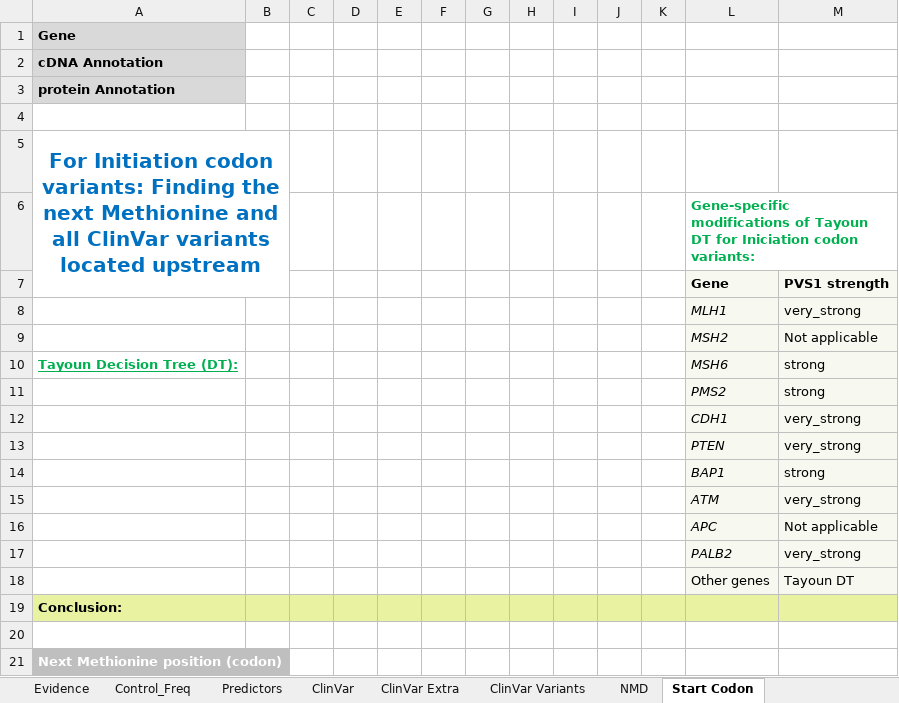
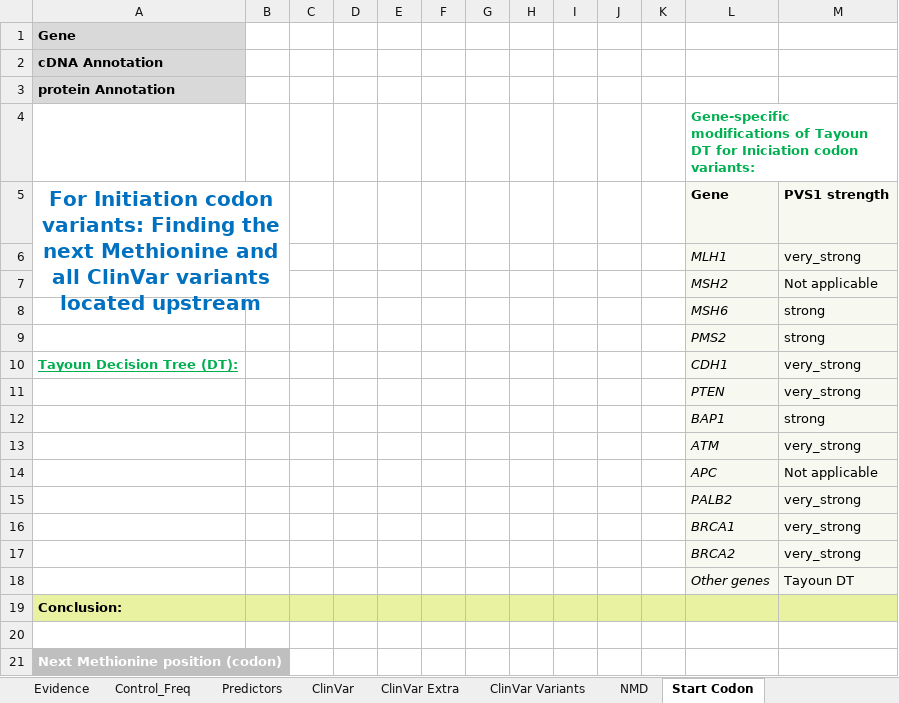
Before and after one commit to emunte/vaRHC, an Excel workbook: inst/extdata/template.xlsx, sheet Start Codon, drawn as a sheet; only a part is shown; values as stored, in another font and other column widths than the file's, no borders; charts and pictures not drawn; removed rows and columns are numbered as before the commit, all else as after; the diff names each change by its address in the sheet, - before the commit and + after, or states it on an @@ line.

```diff
--- a/inst/extdata/template.xlsx (sheet Start Codon)
+++ b/inst/extdata/template.xlsx (sheet Start Codon)
-row 4: (empty)
-row 5: For Initiation codon variants: Finding the next Methionine and all ClinVar variants located upstream
-A5: (empty)
+A5: For Initiation codon variants: Finding the next Methionine and all ClinVar variants located upstream
+A5:B7 merged
-A8: Tayoun Decision Tree (DT):
+A8: (empty)
-A10: (empty)
+A10: Tayoun Decision Tree (DT):
+row 16:  |  |  |  |  |  |  |  |  |  |  | BRCA1 | very_strong
+row 17:  |  |  |  |  |  |  |  |  |  |  | BRCA2 | very_strong
-L18 italic: off
+L18 italic: on
```
Also changed, not shown: sheet Classification Summary, charts or pictures.
